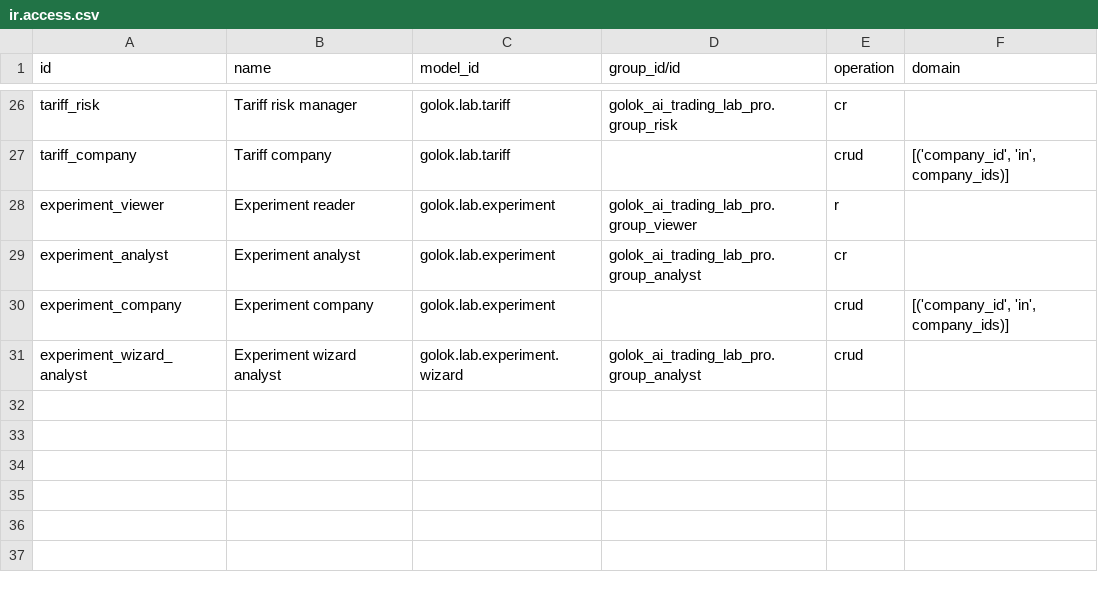
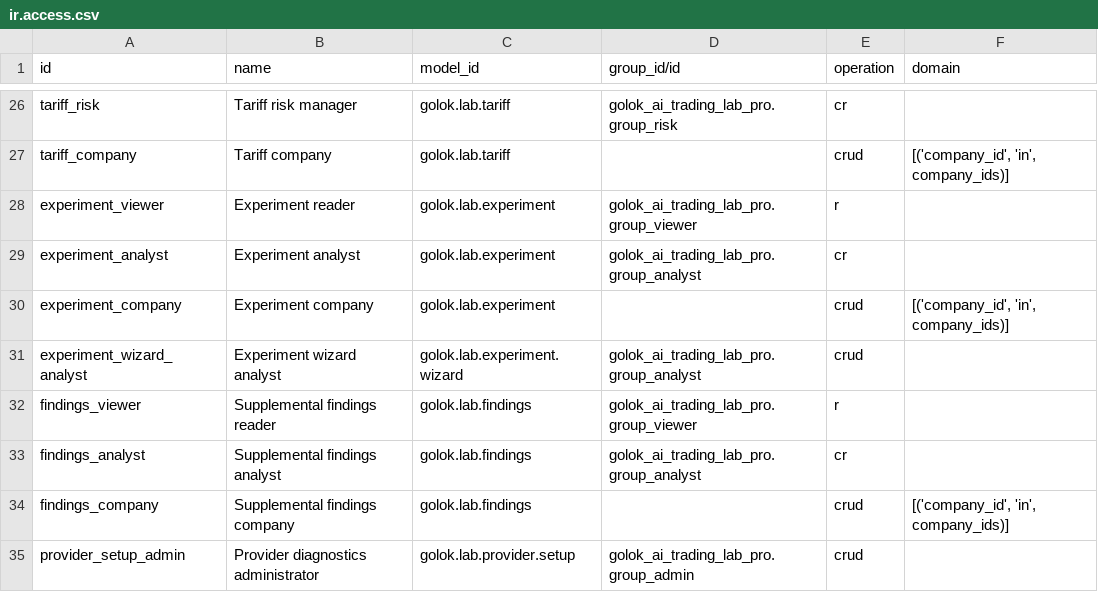
Before and after one commit to patelyashgokul-ops/golok_ai_trading_lab_pro, a CSV file: golok_ai_trading_lab_pro/security/ir.access.csv, drawn as a sheet; only a part is shown, gaps mark what is left out; the diff names each change by its address in the sheet, - before the commit and + after, or states it on an @@ line.

Commit message:
Auto-sync golok_ai_trading_lab_pro 2026-11-24 17:24

```diff
--- a/golok_ai_trading_lab_pro/security/ir.access.csv
+++ b/golok_ai_trading_lab_pro/security/ir.access.csv
+row 32: findings_viewer | Supplemental findings reader | golok.lab.findings | golok_ai_trading_lab_pro.group_viewer | r
+row 33: findings_analyst | Supplemental findings analyst | golok.lab.findings | golok_ai_trading_lab_pro.group_analyst | cr
+row 34: findings_company | Supplemental findings company | golok.lab.findings |  | crud | [('company_id', 'in', company_ids)]
+row 35: provider_setup_admin | Provider diagnostics administrator | golok.lab.provider.setup | golok_ai_trading_lab_pro.group_admin | crud
```
Also changed, not shown: 13 other files.
